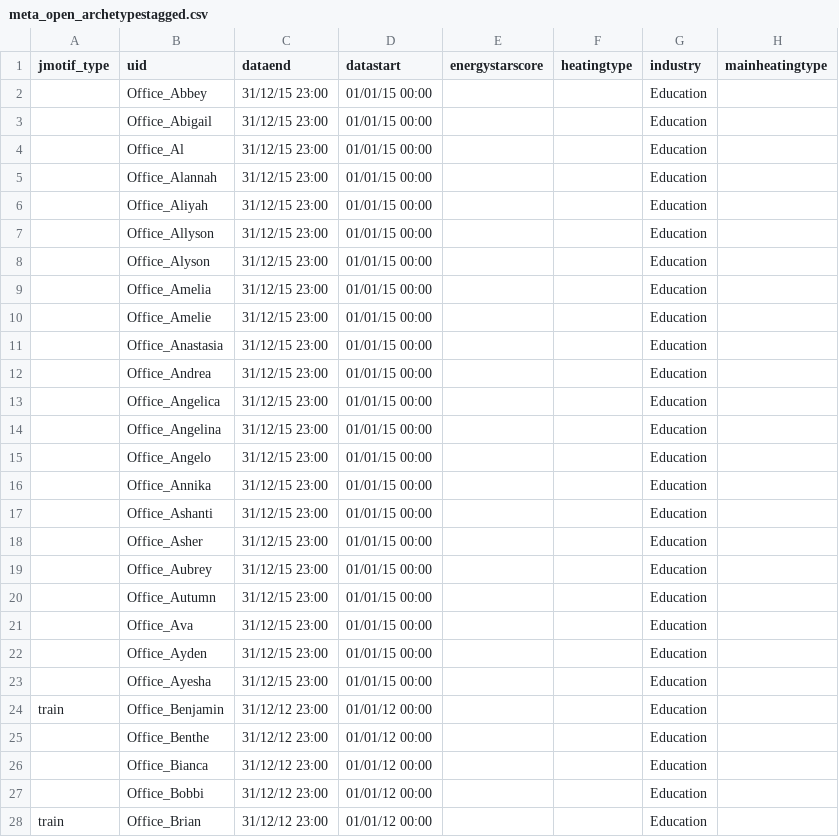
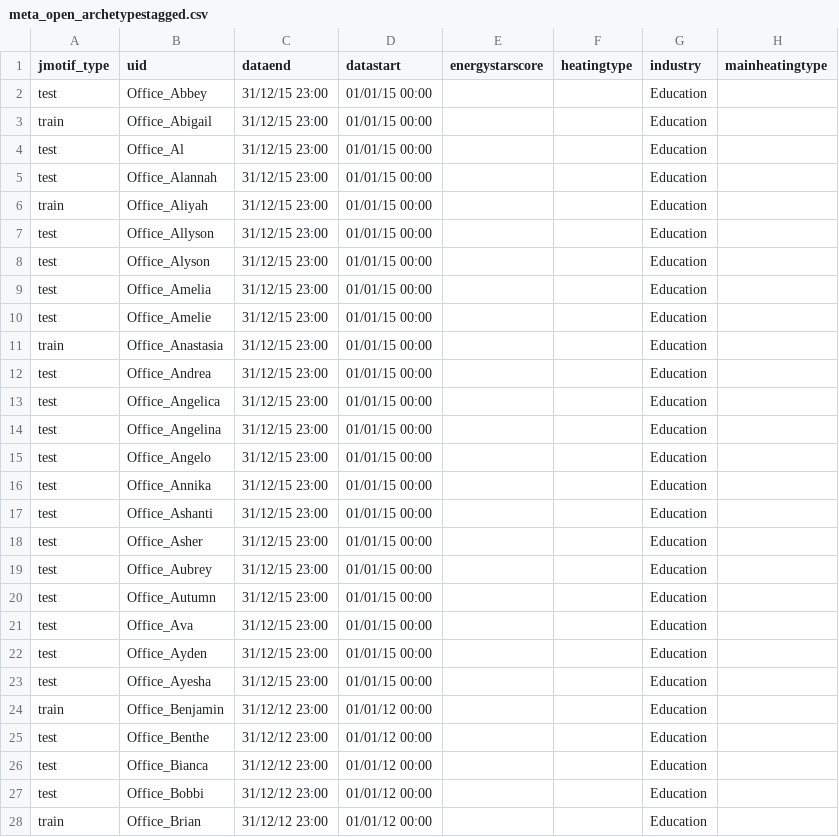
Before and after one commit to buds-lab/the-building-data-genome-project, a CSV file: data/interim/meta_open_archetypestagged.csv, drawn as a sheet; only a part is shown; the diff covers the shown part only; the diff names each change by its address in the sheet, - before the commit and + after, or states it on an @@ line.

```diff
--- a/data/interim/meta_open_archetypestagged.csv
+++ b/data/interim/meta_open_archetypestagged.csv
-A2 (jmotif_type): (empty)
+A2 (jmotif_type): test
-A3 (jmotif_type): (empty)
+A3 (jmotif_type): train
-A4:A5 (jmotif_type): (empty)
+A4:A5 (jmotif_type): test
-A6 (jmotif_type): (empty)
+A6 (jmotif_type): train
-A7:A10 (jmotif_type): (empty)
+A7:A10 (jmotif_type): test
-A11 (jmotif_type): (empty)
+A11 (jmotif_type): train
-A12:A23 (jmotif_type): (empty)
+A12:A23 (jmotif_type): test
-A25:A27 (jmotif_type): (empty)
+A25:A27 (jmotif_type): test
```
Also changed, not shown: 133 edited cells elsewhere in this file, 39 other files.
